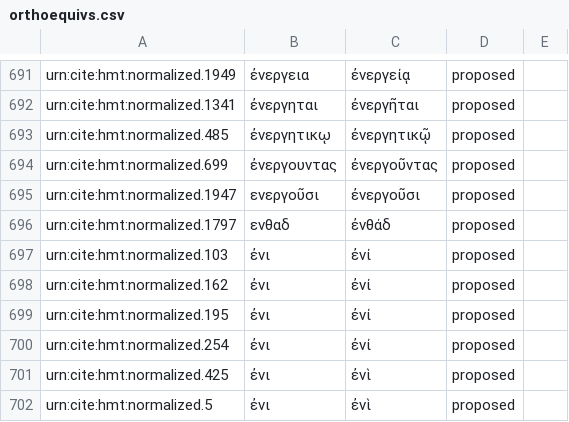
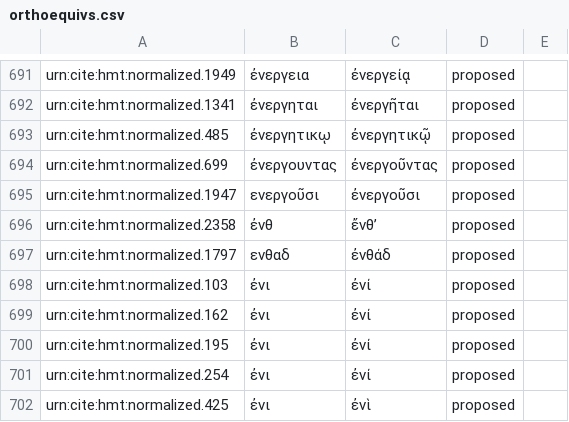
Before and after one commit to homermultitext/byzortho, a CSV file: orthoequivs.csv, drawn as a sheet; only a part is shown, gaps mark what is left out; the shorter side is filled out with more unchanged rows; the diff names each change by its address in the sheet, - before the commit and + after, or states it on an @@ line.

Commit message:
Update orthoequivs.csv

```diff
--- a/orthoequivs.csv
+++ b/orthoequivs.csv
+row 696: urn:cite:hmt:normalized.2358 | ἐνθ | ἔνθ’ | proposed
```
